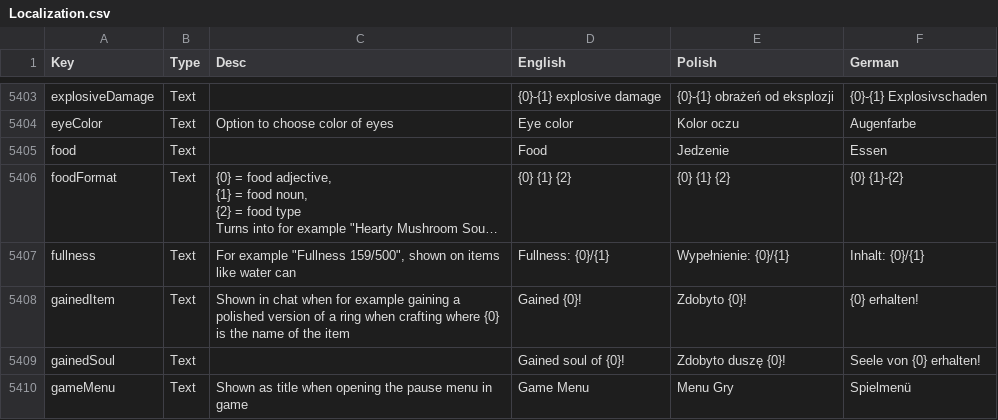
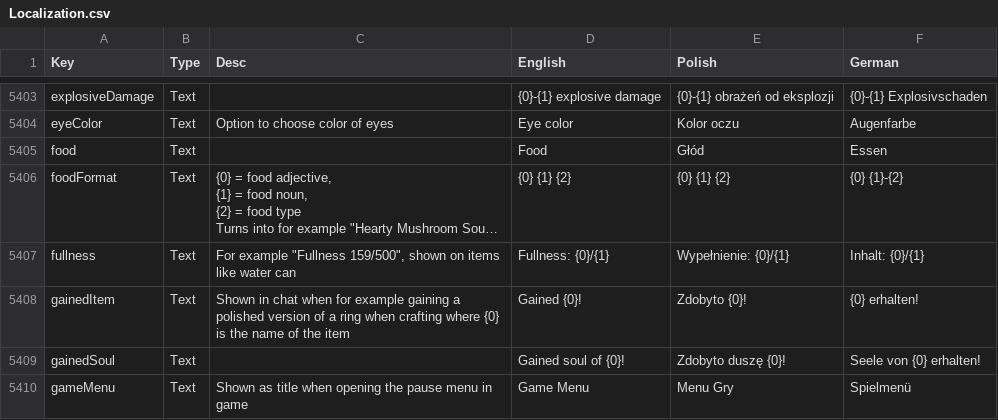
Before and after one commit to Matjessa/Spolszczenie-Core-Keeper, a CSV file: Localization.csv, drawn as a sheet; only a part is shown, gaps mark what is left out; long unchanged cells end in …; the diff names each change by its address in the sheet, - before the commit and + after, or states it on an @@ line.

Commit message:
jedzenie -> głód

```diff
--- a/Localization.csv
+++ b/Localization.csv
-E5405 (Polish): Jedzenie
+E5405 (Polish): Głód
```
